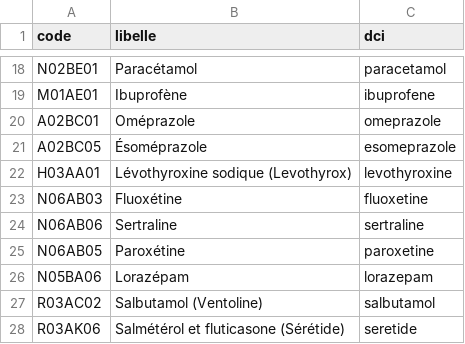
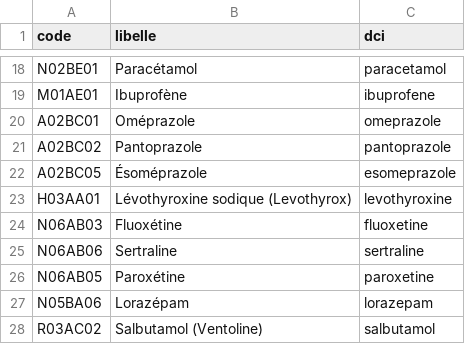
Before and after one commit to Saintaquin/vsm-DRBERT, a TSV file: data/referentials/atc.tsv, drawn as a sheet; only a part is shown, gaps mark what is left out; the shorter side is filled out with more unchanged rows; the diff names each change by its address in the sheet, - before the commit and + after, or states it on an @@ line.

Commit message:
feat(normalisateur): regle de specificite ATC + entree Pantoprazole
- regle de specificite (recommandation d audit appliquee) : un libelle
  officiel portant des qualificatifs absents du terme extrait affirme
  PLUS que le texte (« insuline » -> glargine, « vitamine D » -> calcium
  + vitamine D). Piege structurel : token_set_ratio rend 100 pour un
  sous-ensemble. Refus de la feuille, remontee au parent du referentiel
  s il existe, sinon aucun code ; les alias parentheses (« Aspirine »)
  et les termes couverts avec posologie passent. Declenche uniquement
  sur le score 1,00 exact — les matches flus OCR gardent le filet
  « a verifier » < 0,85 ;
- perimetre ATC seul : les categories CIM-10 regroupent (I48 =
  fibrillation ET flutter) — la regle y couterait plus qu elle ne
  rapporte, a reevaluer avec l enrichissement ;
- entree Pantoprazole A02BC02 ajoutee (constat VSM ABRICOT : la molecule
  accrochait « Omeprazole » en flou a ~0,77) — verifie sur le document
  reel : PANTOPRAZOLE -> A02BC02 (1,00), OMEPRAZOLE -> A02BC01 (1,00) ;
- audit regenere : 25/25 codes corrects (100 %), 0 faux ;
- tests : 253 verts (+4).

```diff
--- a/data/referentials/atc.tsv
+++ b/data/referentials/atc.tsv
+row 21: A02BC02 | Pantoprazole | pantoprazole
```
Also changed, not shown: 4 other files.
